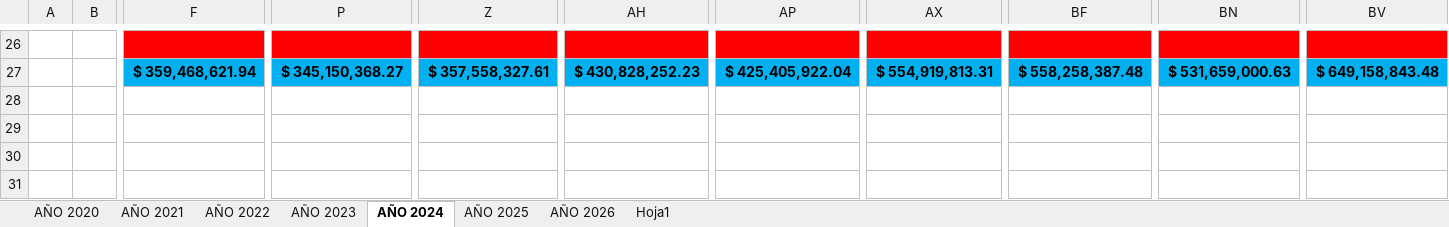
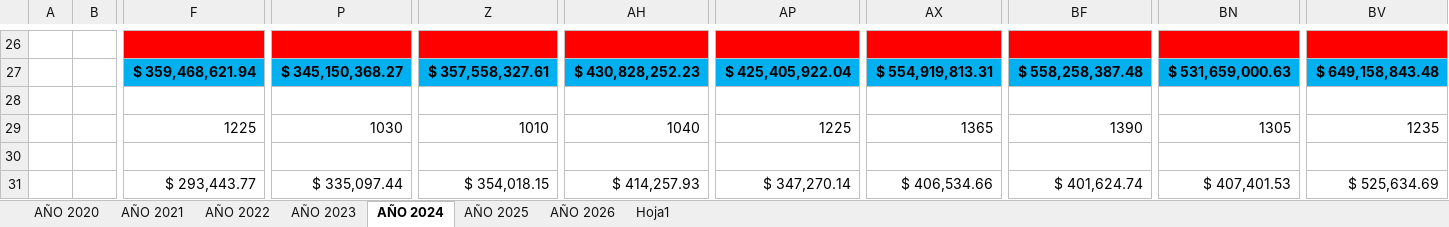
Before and after one commit to grupoprolider/Recaudacion-GPL, an Excel workbook: TABLA ACUMULADOS.xlsx, sheet AÑO 2024, drawn as a sheet; only a part is shown, gaps mark what is left out; values as stored, in another font and other column widths than the file's, no borders; rows hold the shown columns only; the diff names each change by its address in the sheet, - before the commit and + after, or states it on an @@ line.

```diff
--- a/TABLA ACUMULADOS.xlsx (sheet AÑO 2024)
+++ b/TABLA ACUMULADOS.xlsx (sheet AÑO 2024)
+row 28: (empty)
+row 29:  |  | 1225 | 1030 | 1010 | 1040 | 1225 | 1365 | 1390 | 1305 | 1235
+row 30: (empty)
+row 31:  |  | $ 293,443.77 | $ 335,097.44 | $ 354,018.15 | $ 414,257.93 | $ 347,270.14 | $ 406,534.66 | $ 401,624.74 | $ 407,401.53 | $ 525,634.69
```
Also changed, not shown: sheet AÑO 2026, sheet AÑO 2023, sheet AÑO 2021, sheet AÑO 2025, sheet AÑO 2020, sheet AÑO 2022, formulas that keep their value, hidden cells, 3 other files.
